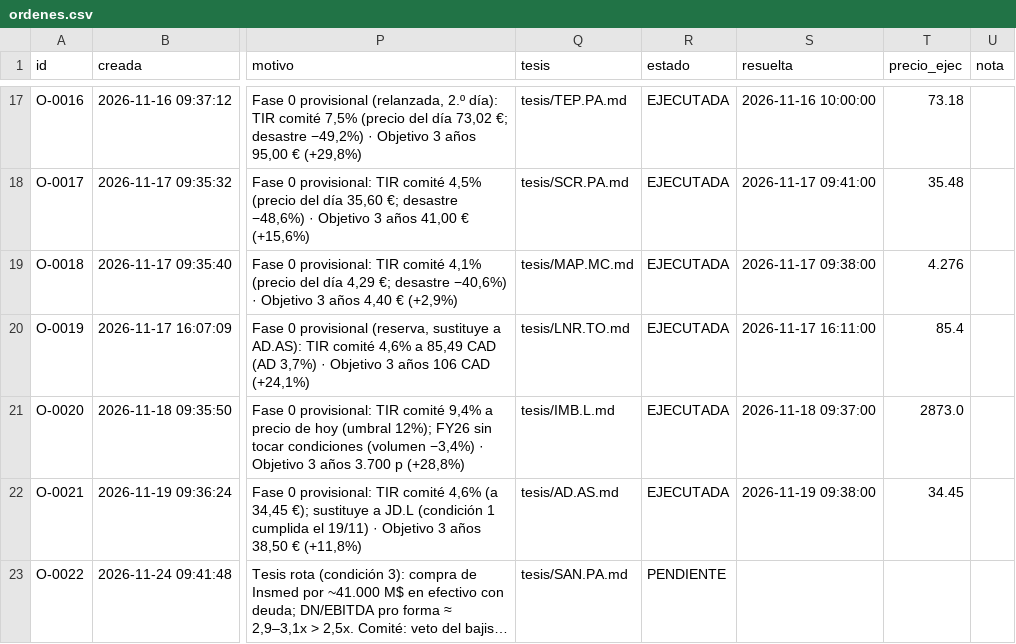
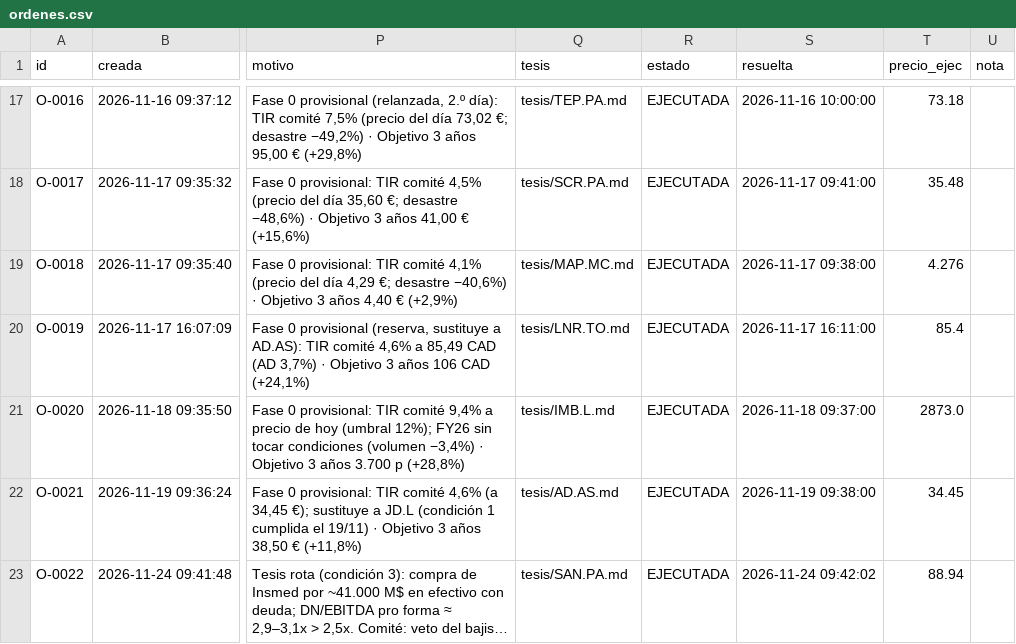
Before and after one commit to kleid98/Cartera-value, a CSV file: ledger/ordenes.csv, drawn as a sheet; only a part is shown, gaps mark what is left out; long unchanged cells end in …; the diff names each change by its address in the sheet, - before the commit and + after, or states it on an @@ line.

```diff
--- a/ledger/ordenes.csv
+++ b/ledger/ordenes.csv
-R23 (estado): PENDIENTE
+R23 (estado): EJECUTADA
-S23 (resuelta): (empty)
+S23 (resuelta): 2026-11-24 09:42:02
-T23 (precio_ejec): (empty)
+T23 (precio_ejec): 88.94
```
Also changed, not shown: ledger/operaciones.csv, 3 other files.
